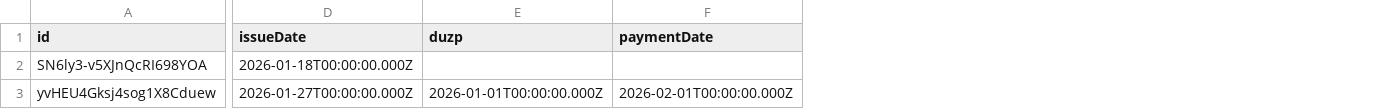
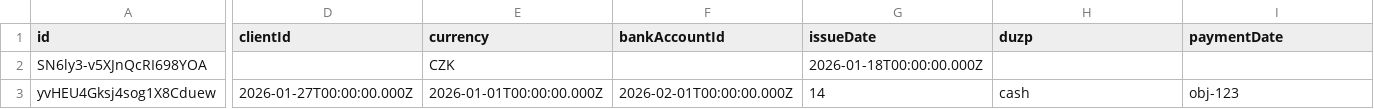
Before and after one commit to pavelmario/fakturing, a CSV file: public/invoices_import_template.csv, drawn as a sheet; only a part is shown, gaps mark what is left out; addresses are those after the commit; the diff covers the shown part only; the diff names each change by its address in the sheet, - before the commit and + after, or states it on an @@ line.

```diff
--- a/public/invoices_import_template.csv
+++ b/public/invoices_import_template.csv
+column D (clientId), row 3: 2026-01-27T00:00:00.000Z
+column E (currency), rows 2-3: CZK | 2026-01-01T00:00:00.000Z
+column F (bankAccountId), row 3: 2026-02-01T00:00:00.000Z
-G3 (issueDate): 2026-01-27T00:00:00.000Z
+G3 (issueDate): 14
-H3 (duzp): 2026-01-01T00:00:00.000Z
+H3 (duzp): cash
-I3 (paymentDate): 2026-02-01T00:00:00.000Z
+I3 (paymentDate): obj-123
```
Also changed, not shown: 7 edited cells elsewhere in this file, public/settings_import_template.csv, 3 other files.
